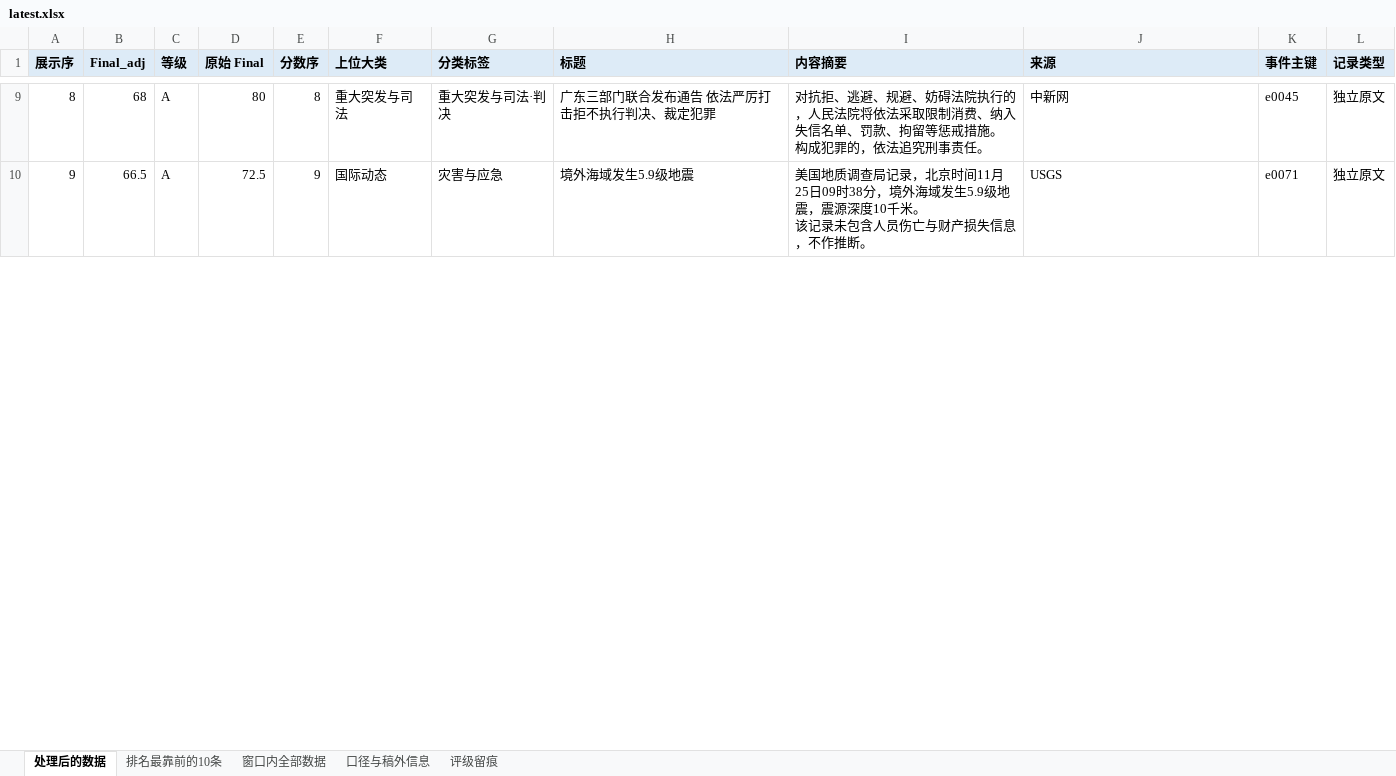
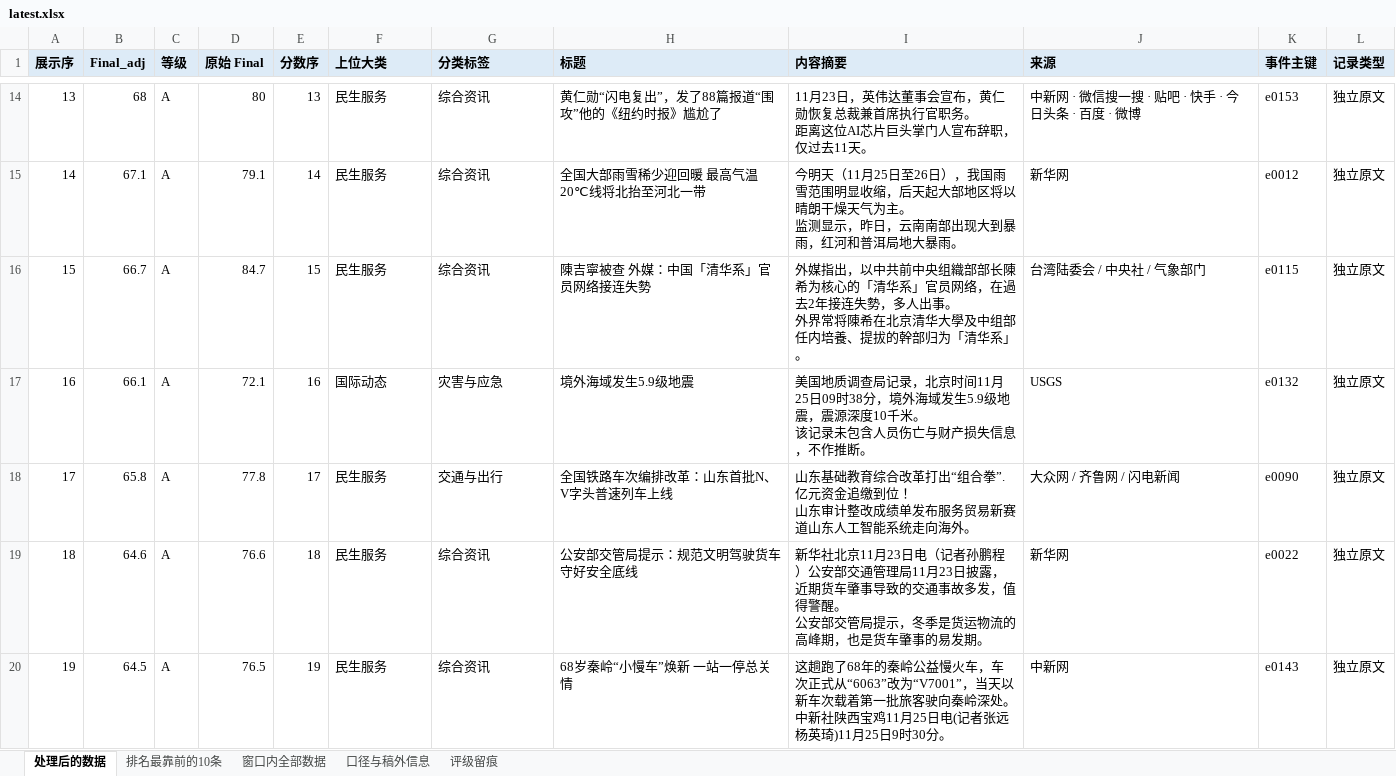
Before and after one commit to lucky-wren/get-news, an Excel workbook: docs/downloads/latest.xlsx, sheet 处理后的数据, drawn as a sheet; only a part is shown, gaps mark what is left out; values as stored, in another font and other column widths than the file's, no borders; addresses are those after the commit; ↵ is a line break in a cell; the diff covers the shown part only; the diff names each change by its address in the sheet, - before the commit and + after, or states it on an @@ line.

```diff
--- a/docs/downloads/latest.xlsx (sheet 处理后的数据)
+++ b/docs/downloads/latest.xlsx (sheet 处理后的数据)
@@ column A (展示序) renumbered between rows 12 and 46 @@
-E14 (分数序): 8
+E14 (分数序): 13
-F14 (上位大类): 重大突发与司法
+F14 (上位大类): 民生服务
-G14 (分类标签): 重大突发与司法·判决
+G14 (分类标签): 综合资讯
-H14 (标题): 广东三部门联合发布通告 依法严厉打击拒不执行判决、裁定犯罪
+H14 (标题): 黄仁勋“闪电复出”，发了88篇报道“围攻”他的《纽约时报》尴尬了
-I14 (内容摘要): 对抗拒、逃避、规避、妨碍法院执行的，人民法院将依法采取限制消费、纳入失信名单、罚款、拘留等惩戒措施。 ↵ 构成犯罪的，依法追究刑事责任。
+I14 (内容摘要): 11月23日，英伟达董事会宣布，黄仁勋恢复总裁兼首席执行官职务。 ↵ 距离这位AI芯片巨头掌门人宣布辞职，仅过去11天。
-J14 (来源): 中新网
+J14 (来源): 中新网 · 微信搜一搜 · 贴吧 · 快手 · 今日头条 · 百度 · 微博
-K14 (事件主键): e0045
+K14 (事件主键): e0153
+row 15: 14 | 67.1 | A | 79.1 | 14 | 民生服务 | 综合资讯 | 全国大部雨雪稀少迎回暖 最高气温20℃线将北抬至河北一带 | 今明天（11月25日至26日），我国雨雪范围明显收缩，后天起大部地区将以晴朗干燥天气为主。 ↵ 监测显示，昨日，云南南部出现大到暴雨，红河和普洱局地大暴雨。 | 新华网 | e0012 | 独立原文
+row 16: 15 | 66.7 | A | 84.7 | 15 | 民生服务 | 综合资讯 | 陳吉寧被查 外媒：中国「清华系」官员网络接连失勢 | 外媒指出，以中共前中央组織部部长陳希为核心的「清华系」官员网络，在過去2年接连失勢，多人出事。 ↵ 外界常将陳希在北京清华大學及中组部任内培養、提拔的幹部归为「清华系」。 | 台湾陆委会 / 中央社 / 气象部门 | e0115 | 独立原文
-B17 (Final_adj): 66.5
+B17 (Final_adj): 66.1
-D17 (原始 Final): 72.5
+D17 (原始 Final): 72.1
-E17 (分数序): 9
+E17 (分数序): 16
-K17 (事件主键): e0071
+K17 (事件主键): e0132
+row 18: 17 | 65.8 | A | 77.8 | 17 | 民生服务 | 交通与出行 | 全国铁路车次编排改革：山东首批N、V字头普速列车上线 | 山东基础教育综合改革打出“组合拳”.亿元资金追缴到位！ ↵ 山东审计整改成绩单发布服务贸易新赛道山东人工智能系统走向海外。 | 大众网 / 齐鲁网 / 闪电新闻 | e0090 | 独立原文
+row 19: 18 | 64.6 | A | 76.6 | 18 | 民生服务 | 综合资讯 | 公安部交管局提示：规范文明驾驶货车 守好安全底线 | 新华社北京11月23日电（记者孙鹏程）公安部交通管理局11月23日披露，近期货车肇事导致的交通事故多发，值得警醒。 ↵ 公安部交管局提示，冬季是货运物流的高峰期，也是货车肇事的易发期。 | 新华网 | e0022 | 独立原文
+row 20: 19 | 64.5 | A | 76.5 | 19 | 民生服务 | 综合资讯 | 68岁秦岭“小慢车”焕新 一站一停总关情 | 这趟跑了68年的秦岭公益慢火车，车次正式从“6063”改为“V7001”，当天以新车次载着第一批旅客驶向秦岭深处。 ↵ 中新社陕西宝鸡11月25日电(记者张远杨英琦)11月25日9时30分。 | 中新网 | e0143 | 独立原文
```
Also changed, not shown: 26 added rows, 22 removed rows and 50 edited cells elsewhere in this sheet, sheet 口径与稿外信息, sheet 窗口内全部数据, sheet 评级留痕, sheet 排名最靠前的10条, 2 other files.
